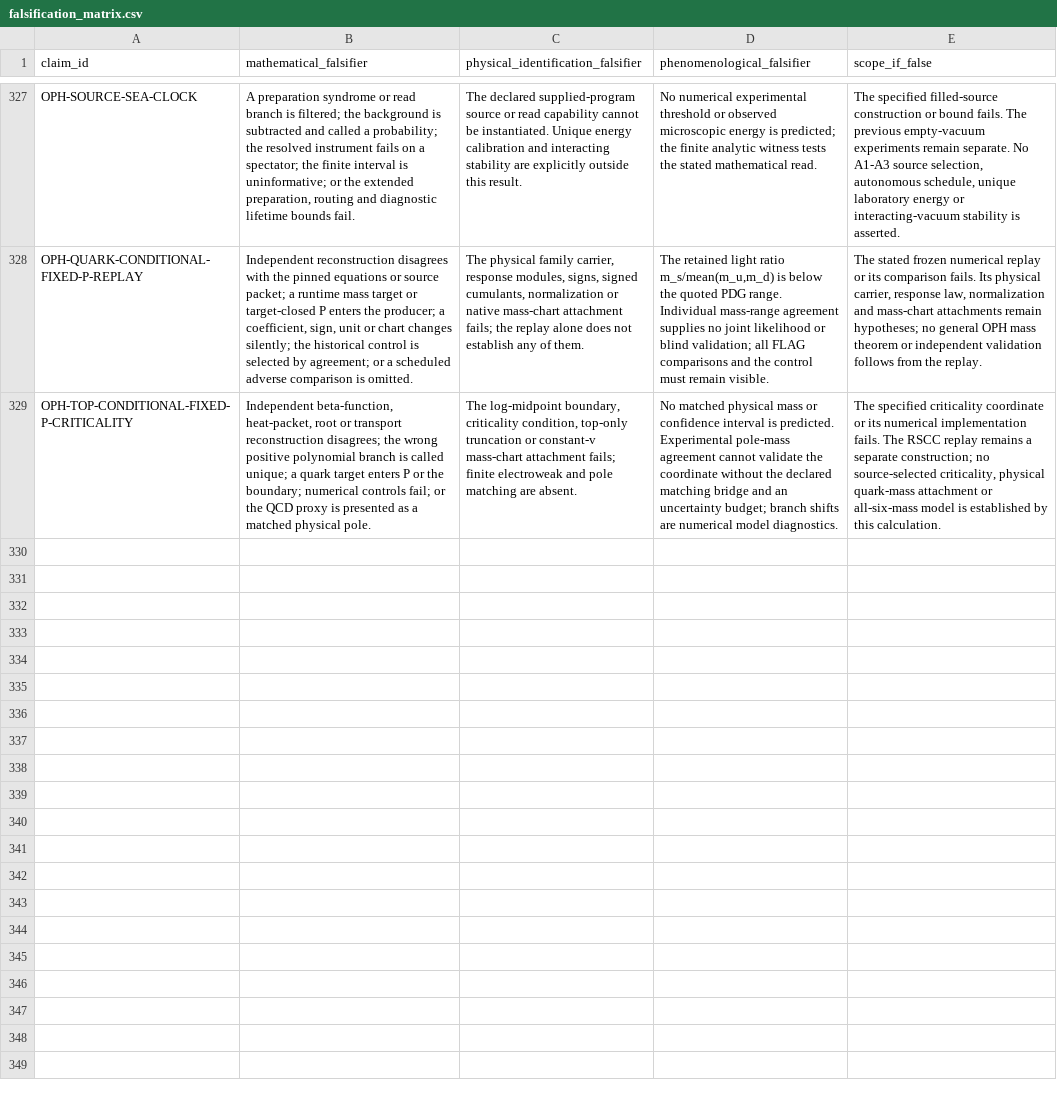
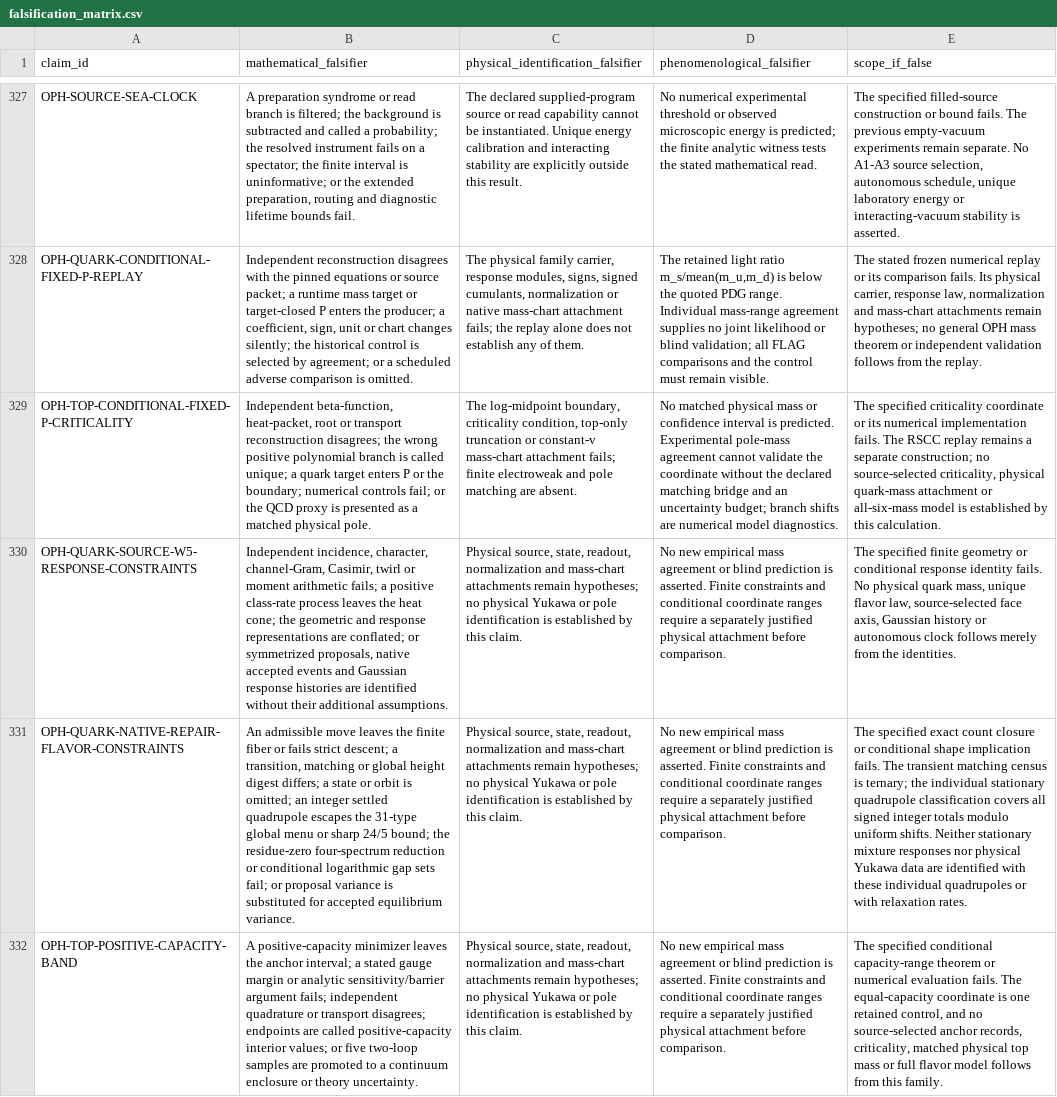
Before and after one commit to Arithmon/observer-patch-holography, a CSV file: claims/falsification_matrix.csv, drawn as a sheet; only a part is shown, gaps mark what is left out; the diff names each change by its address in the sheet, - before the commit and + after, or states it on an @@ line.

```diff
--- a/claims/falsification_matrix.csv
+++ b/claims/falsification_matrix.csv
+row 330: OPH-QUARK-SOURCE-W5-RESPONSE-CONSTRAINTS | Independent incidence, character, channel-Gram, Casimir, twirl or moment arithmetic fails; a positive class-rate process leaves the heat cone; the geometric and response representations are conflated; or symmetrized proposals, native accepted events and Gaussian response histories are identified without their additional assumptions. | Physical source, state, readout, normalization and mass-chart attachments remain hypotheses; no physical Yukawa or pole identification is established by this claim. | No new empirical mass agreement or blind prediction is asserted. Finite constraints and conditional coordinate ranges require a separately justified physical attachment before comparison. | The specified finite geometry or conditional response identity fails. No physical quark mass, unique flavor law, source-selected face axis, Gaussian history or autonomous clock follows merely from the identities.
+row 331: OPH-QUARK-NATIVE-REPAIR-FLAVOR-CONSTRAINTS | An admissible move leaves the finite fiber or fails strict descent; a transition, matching or global height digest differs; a state or orbit is omitted; an integer settled quadrupole escapes the 31-type global menu or sharp 24/5 bound; the residue-zero four-spectrum reduction or conditional logarithmic gap sets fail; or proposal variance is substituted for accepted equilibrium variance. | Physical source, state, readout, normalization and mass-chart attachments remain hypotheses; no physical Yukawa or pole identification is established by this claim. | No new empirical mass agreement or blind prediction is asserted. Finite constraints and conditional coordinate ranges require a separately justified physical attachment before comparison. | The specified exact count closure or conditional shape implication fails. The transient matching census is ternary; the individual stationary quadrupole classification covers all signed integer totals modulo uniform shifts. Neither stationary mixture responses nor physical Yukawa data are identified with these individual quadrupoles or with relaxation rates.
+row 332: OPH-TOP-POSITIVE-CAPACITY-BAND | A positive-capacity minimizer leaves the anchor interval; a stated gauge margin or analytic sensitivity/barrier argument fails; independent quadrature or transport disagrees; endpoints are called positive-capacity interior values; or five two-loop samples are promoted to a continuum enclosure or theory uncertainty. | Physical source, state, readout, normalization and mass-chart attachments remain hypotheses; no physical Yukawa or pole identification is established by this claim. | No new empirical mass agreement or blind prediction is asserted. Finite constraints and conditional coordinate ranges require a separately justified physical attachment before comparison. | The specified conditional capacity-range theorem or numerical evaluation fails. The equal-capacity coordinate is one retained control, and no source-selected anchor records, criticality, matched physical top mass or full flavor model follows from this family.
```
Also changed, not shown: claims/novelty_matrix.csv, 31 other files.
